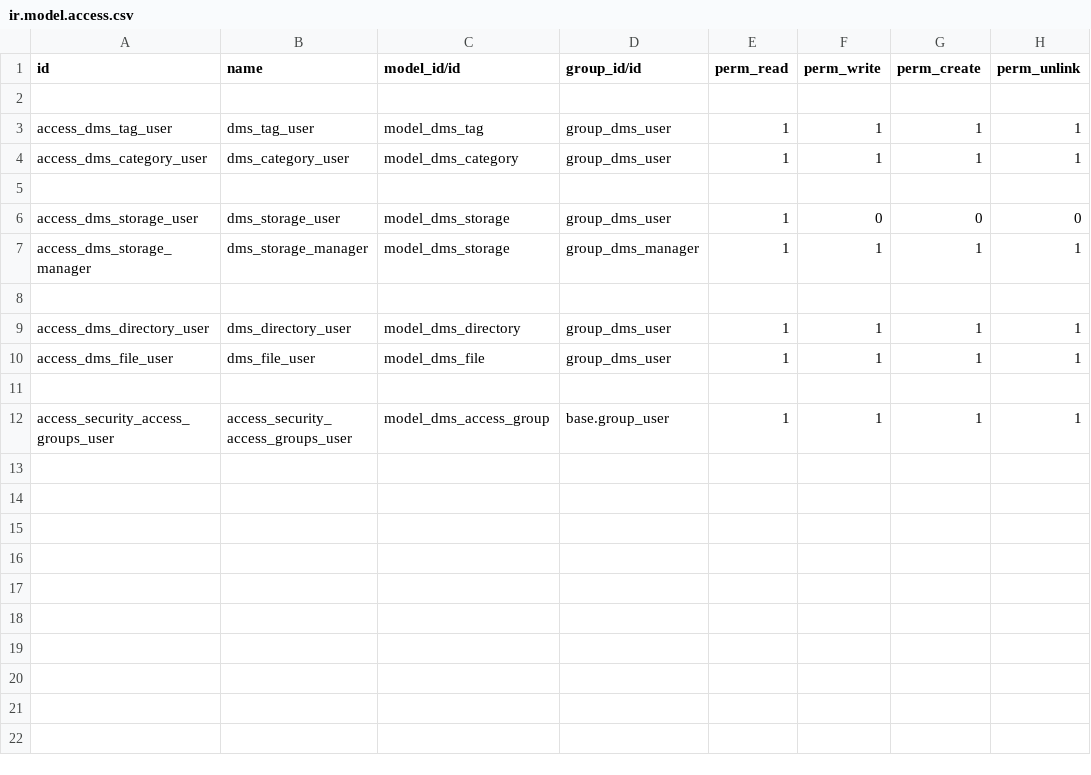
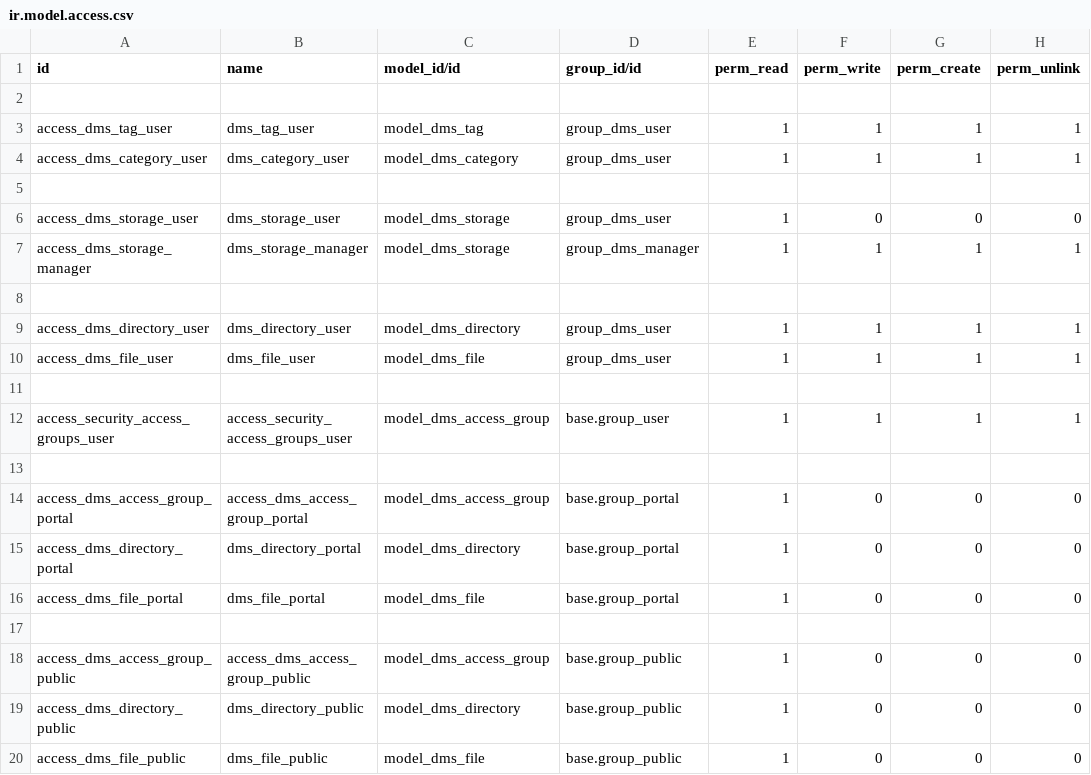
Before and after one commit to OCA/dms, a CSV file: dms/security/ir.model.access.csv, drawn as a sheet; the diff names each change by its address in the sheet, - before the commit and + after, or states it on an @@ line.

Commit message:
[IMP] dms: Portal

```diff
--- a/dms/security/ir.model.access.csv
+++ b/dms/security/ir.model.access.csv
+row 13: (empty)
+row 14: access_dms_access_group_portal | access_dms_access_group_portal | model_dms_access_group | base.group_portal | 1 | 0 | 0 | 0
+row 15: access_dms_directory_portal | dms_directory_portal | model_dms_directory | base.group_portal | 1 | 0 | 0 | 0
+row 16: access_dms_file_portal | dms_file_portal | model_dms_file | base.group_portal | 1 | 0 | 0 | 0
+row 17: (empty)
+row 18: access_dms_access_group_public | access_dms_access_group_public | model_dms_access_group | base.group_public | 1 | 0 | 0 | 0
+row 19: access_dms_directory_public | dms_directory_public | model_dms_directory | base.group_public | 1 | 0 | 0 | 0
+row 20: access_dms_file_public | dms_file_public | model_dms_file | base.group_public | 1 | 0 | 0 | 0
```
Also changed, not shown: 22 other files.
